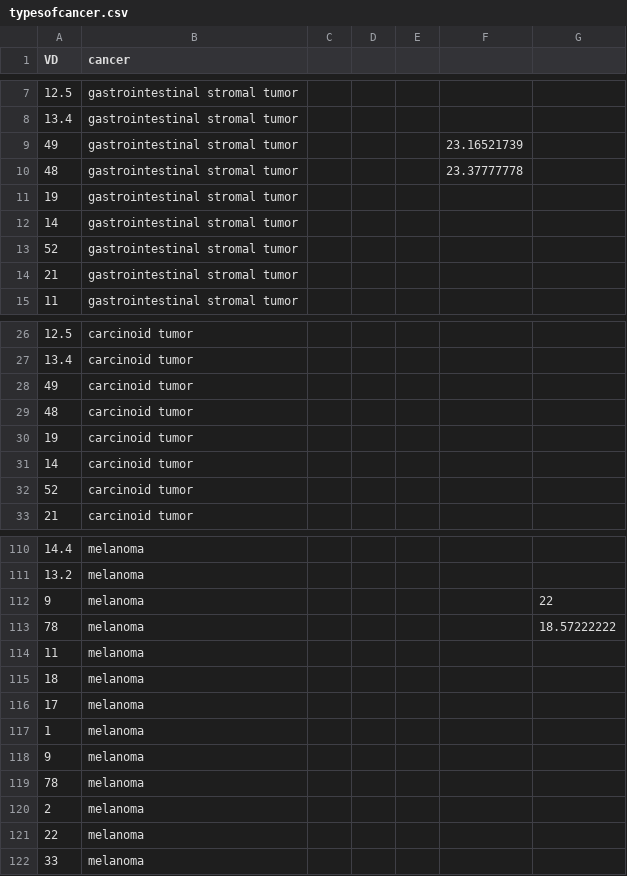
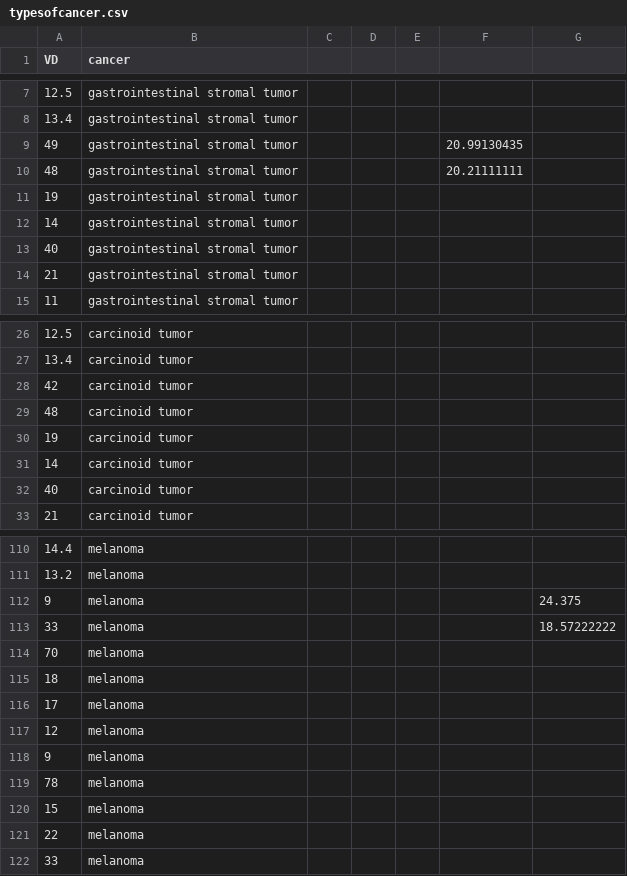
Before and after one commit to gracewilson6/5202classwork, a CSV file: typesofcancer.csv, drawn as a sheet; only a part is shown, gaps mark what is left out; the diff covers the shown part only.

Commit message:
Add files via upload

```diff
--- a/typesofcancer.csv
+++ b/typesofcancer.csv
@@ -8,7 +8,7 @@
 13.4,gastrointestinal stromal tumor,,,,,
-49,gastrointestinal stromal tumor,,,,23.16521739,
-48,gastrointestinal stromal tumor,,,,23.37777778,
+49,gastrointestinal stromal tumor,,,,20.99130435,
+48,gastrointestinal stromal tumor,,,,20.21111111,
 19,gastrointestinal stromal tumor,,,,,
 14,gastrointestinal stromal tumor,,,,,
-52,gastrointestinal stromal tumor,,,,,
+40,gastrointestinal stromal tumor,,,,,
 21,gastrointestinal stromal tumor,,,,,
@@ -27,3 +27,3 @@
 13.4,carcinoid tumor,,,,,
-49,carcinoid tumor,,,,,
+42,carcinoid tumor,,,,,
 48,carcinoid tumor,,,,,
@@ -31,3 +31,3 @@
 14,carcinoid tumor,,,,,
-52,carcinoid tumor,,,,,
+40,carcinoid tumor,,,,,
 21,carcinoid tumor,,,,,
@@ -111,11 +111,11 @@
 13.2,melanoma,,,,,
-9,melanoma,,,,,22
-78,melanoma,,,,,18.57222222
-11,melanoma,,,,,
+9,melanoma,,,,,24.375
+33,melanoma,,,,,18.57222222
+70,melanoma,,,,,
 18,melanoma,,,,,
 17,melanoma,,,,,
-1,melanoma,,,,,
+12,melanoma,,,,,
 9,melanoma,,,,,
 78,melanoma,,,,,
-2,melanoma,,,,,
+15,melanoma,,,,,
 22,melanoma,,,,,
```
Also changed, not shown: 11 edited cells elsewhere in this file.
